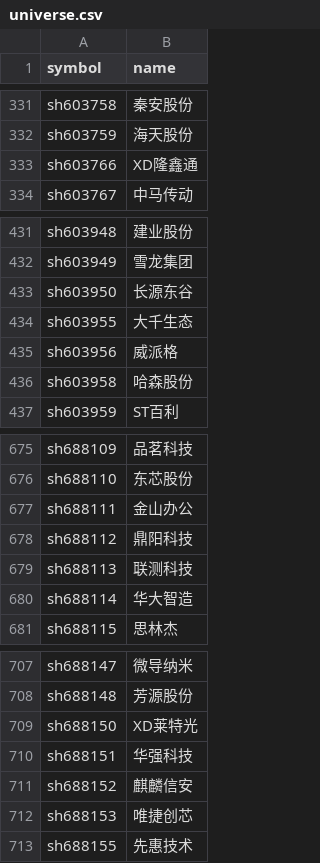
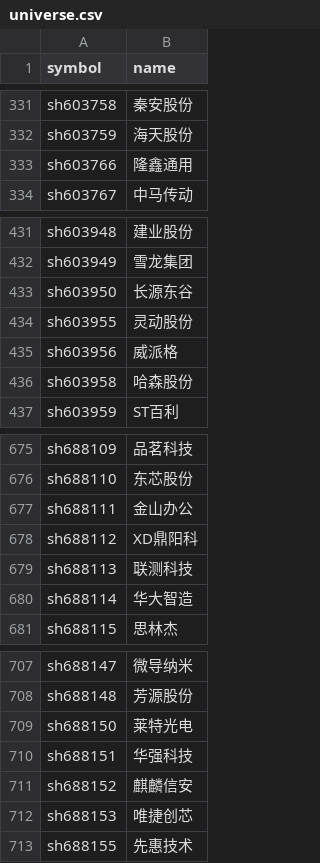
Before and after one commit to Jackjee1996/a-share-research, a CSV file: data/market/universe.csv, drawn as a sheet; only a part is shown, gaps mark what is left out; the diff covers the shown part only.

```diff
--- a/data/market/universe.csv
+++ b/data/market/universe.csv
@@ -332,3 +332,3 @@ sh603758,秦安股份
 sh603759,海天股份
-sh603766,XD隆鑫通
+sh603766,隆鑫通用
 sh603767,中马传动
@@ -433,3 +433,3 @@ sh603949,雪龙集团
 sh603950,长源东谷
-sh603955,大千生态
+sh603955,灵动股份
 sh603956,威派格
@@ -677,3 +677,3 @@ sh688110,东芯股份
 sh688111,金山办公
-sh688112,鼎阳科技
+sh688112,XD鼎阳科
 sh688113,联测科技
@@ -708,3 +708,3 @@ sh688147,微导纳米
 sh688148,芳源股份
-sh688150,XD莱特光
+sh688150,莱特光电
 sh688151,华强科技
```
Also changed, not shown: 6 edited cells elsewhere in this file, data/market/latest_snapshot.csv, 2 other files.
